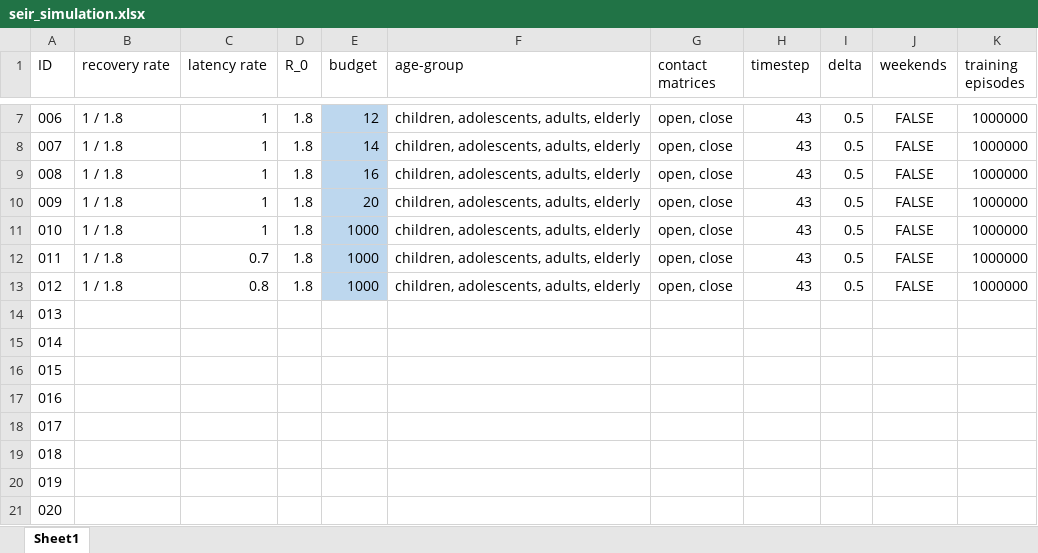
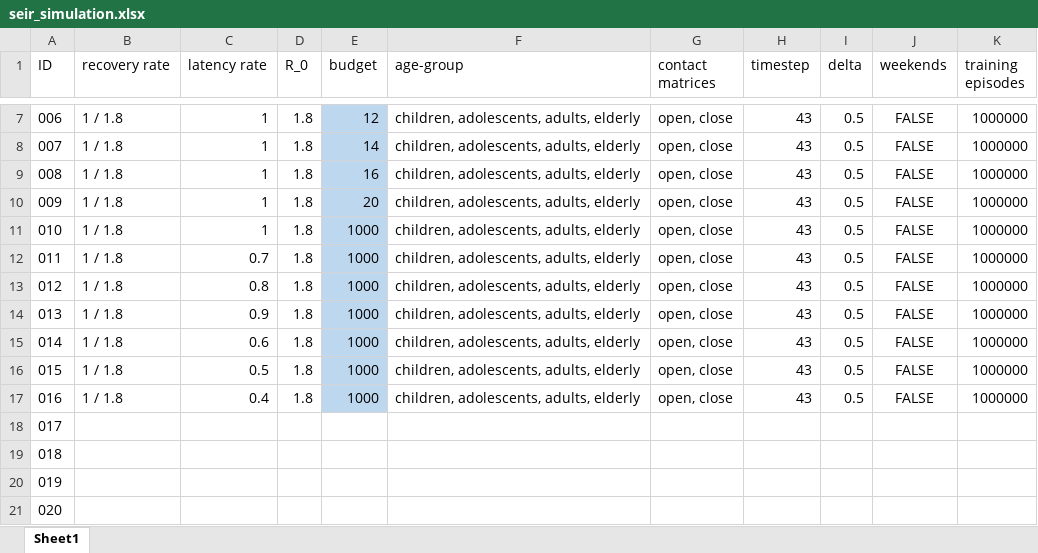
Before and after one commit to dabideee13/epi-rl, an Excel workbook: data/seir_simulation.xlsx, sheet Sheet1, drawn as a sheet; only a part is shown, gaps mark what is left out; values as stored, in another font and other column widths than the file's, no borders; the diff names each change by its address in the sheet, - before the commit and + after, or states it on an @@ line.

Commit message:
Update simulation to id 016

```diff
--- a/data/seir_simulation.xlsx (sheet Sheet1)
+++ b/data/seir_simulation.xlsx (sheet Sheet1)
-B14:B17 (recovery rate): (empty)
+B14:B17 (recovery rate): 1 / 1.8
-C14 (latency rate): (empty)
+C14 (latency rate): 0.9
-D14:D17 (R_0): (empty)
+D14:D17 (R_0): 1.8
-E14:E17 (budget): (empty)
+E14:E17 (budget): 1000
-E14:E17 fill: none
+E14:E17 fill: #BDD7EE
-F14:F17 (age-group): (empty)
+F14:F17 (age-group): children, adolescents, adults, elderly
-G14:G17 (contact matrices): (empty)
+G14:G17 (contact matrices): open, close
-H14:H17 (timestep): (empty)
+H14:H17 (timestep): 43
-I14:I17 (delta): (empty)
+I14:I17 (delta): 0.5
-J14:J17 (weekends): (empty)
+J14:J17 (weekends): FALSE
-K14:K17 (training episodes): (empty)
+K14:K17 (training episodes): 1000000
-C15 (latency rate): (empty)
+C15 (latency rate): 0.6
-C16 (latency rate): (empty)
+C16 (latency rate): 0.5
-C17 (latency rate): (empty)
+C17 (latency rate): 0.4
```
